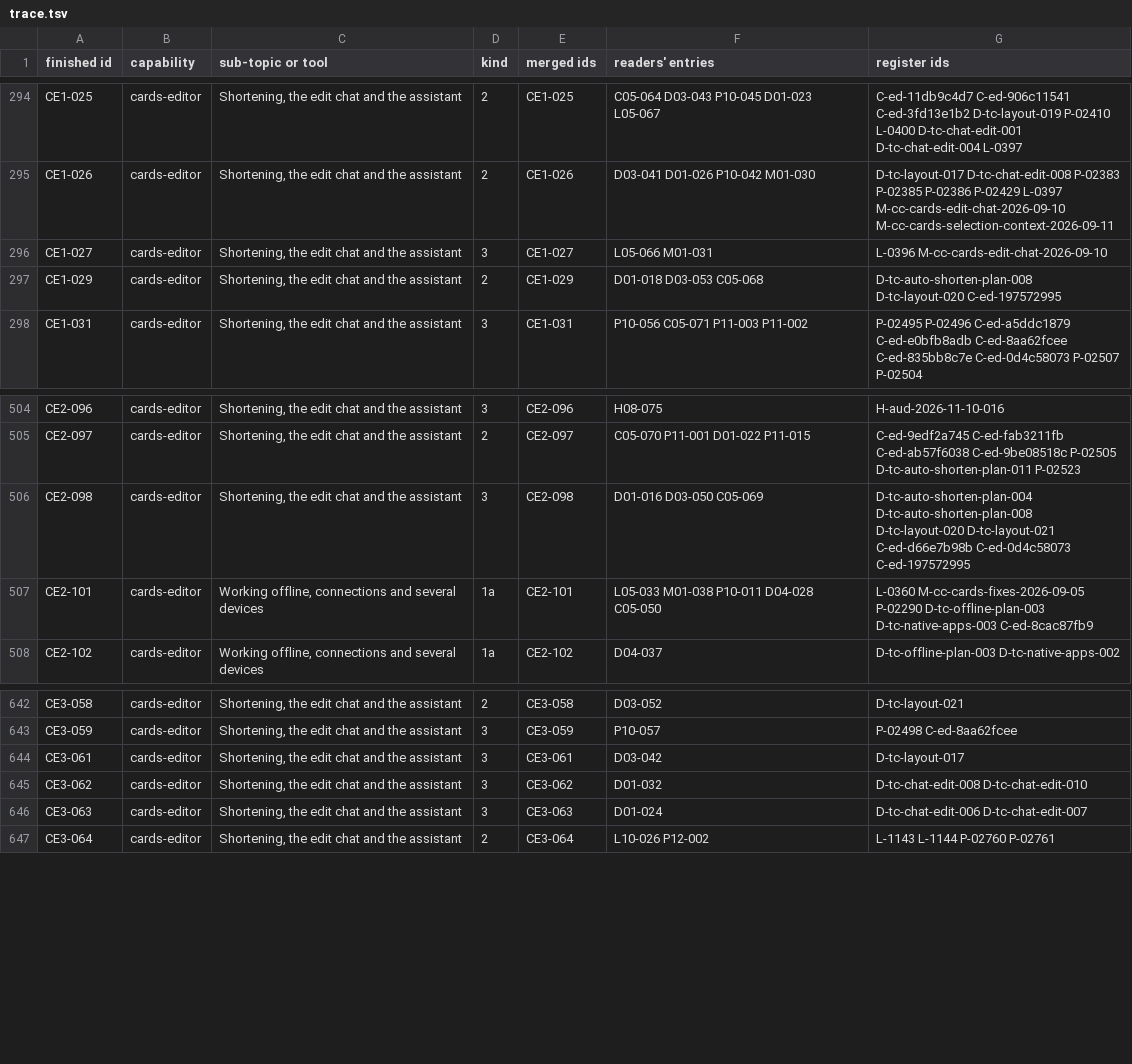
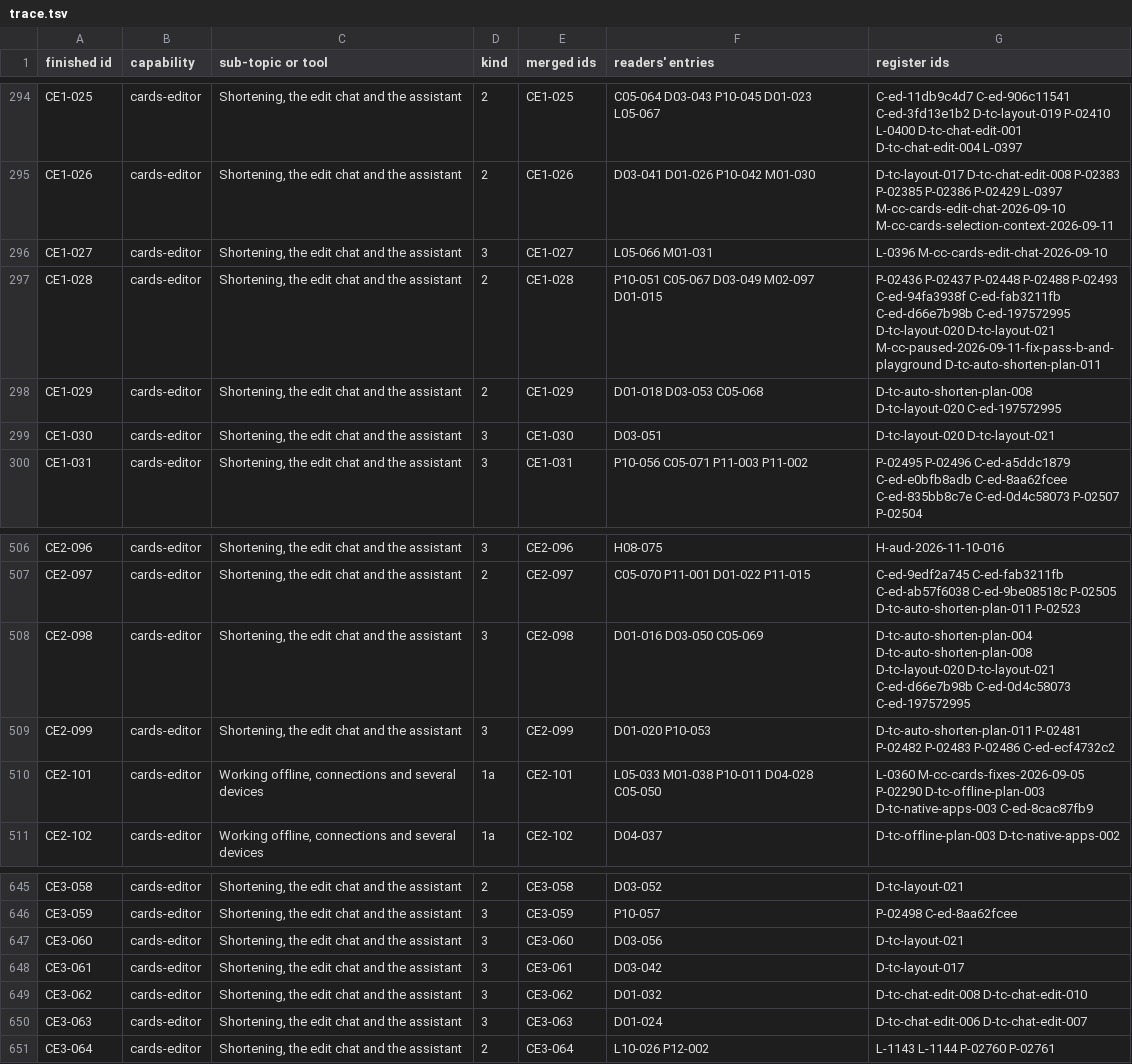
Before and after one commit to The-Creators-Club/resolve-remote-sync, a TSV file: docs/rebuild-spec/knowledge-base/_trace/trace.tsv, drawn as a sheet; only a part is shown, gaps mark what is left out; the diff names each change by its address in the sheet, - before the commit and + after, or states it on an @@ line.

```diff
--- a/docs/rebuild-spec/knowledge-base/_trace/trace.tsv
+++ b/docs/rebuild-spec/knowledge-base/_trace/trace.tsv
+row 297: CE1-028 | cards-editor | Shortening, the edit chat and the assistant | 2 | CE1-028 | P10-051 C05-067 D03-049 M02-097 D01-015 | P-02436 P-02437 P-02448 P-02488 P-02493 C-ed-94fa3938f C-ed-fab3211fb C-ed-d66e7b98b C-ed-197572995 D-tc-layout-020 D-tc-layout-021 M-cc-paused-2026-09-11-fix-pass-b-and-playground D-tc-auto-shorten-plan-011
+row 299: CE1-030 | cards-editor | Shortening, the edit chat and the assistant | 3 | CE1-030 | D03-051 | D-tc-layout-020 D-tc-layout-021
+row 509: CE2-099 | cards-editor | Shortening, the edit chat and the assistant | 3 | CE2-099 | D01-020 P10-053 | D-tc-auto-shorten-plan-011 P-02481 P-02482 P-02483 P-02486 C-ed-ecf4732c2
+row 647: CE3-060 | cards-editor | Shortening, the edit chat and the assistant | 3 | CE3-060 | D03-056 | D-tc-layout-021
```
Also changed, not shown: docs/rebuild-spec/knowledge-base/_trace/taken_out.tsv, 40 other files.
